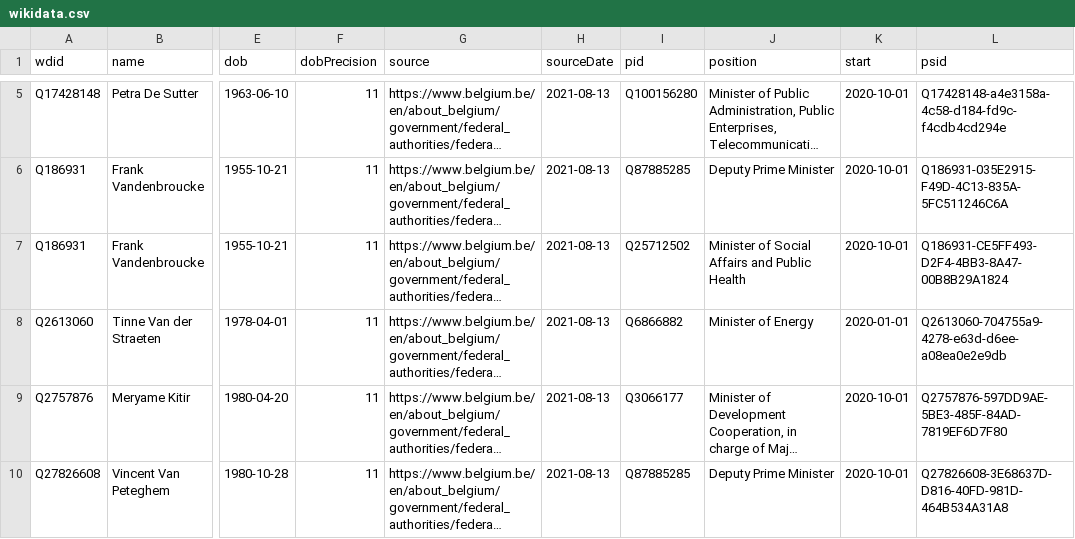
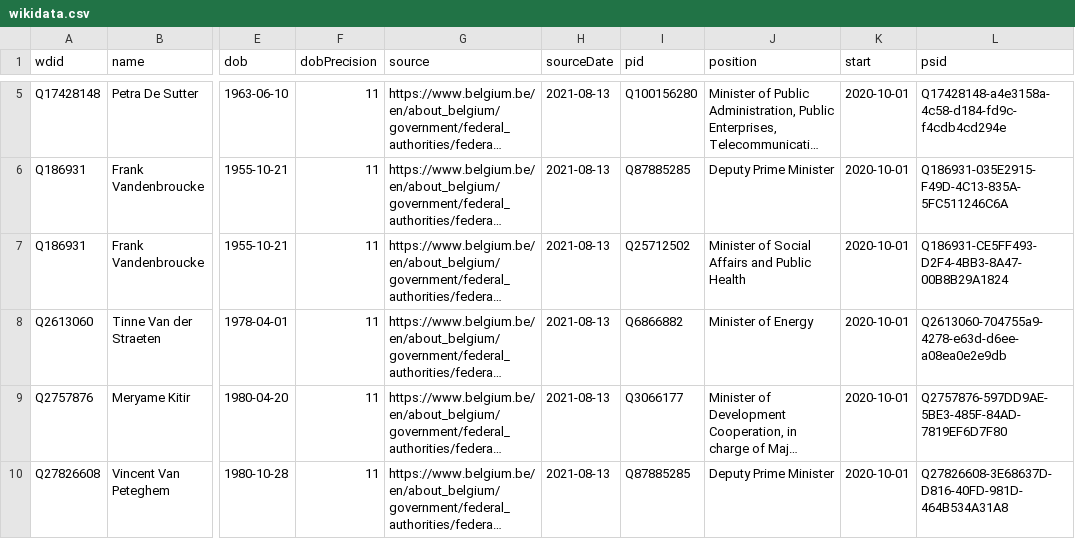
Before and after one commit to every-politician-scrapers/belgium-cabinet, a CSV file: sources/official/wikidata.csv, drawn as a sheet; only a part is shown, gaps mark what is left out; long unchanged cells end in …; the diff names each change by its address in the sheet, - before the commit and + after, or states it on an @@ line.

Commit message:
Compare external sources to Wikidata

```diff
--- a/sources/official/wikidata.csv
+++ b/sources/official/wikidata.csv
-K8 (start): 2020-01-01
+K8 (start): 2020-10-01
```
